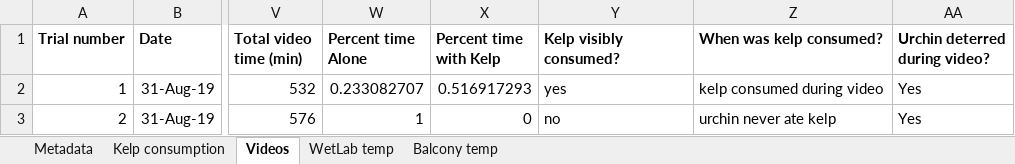
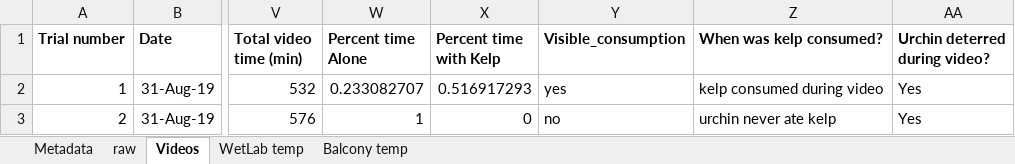
Before and after one commit to ameliaritger/Ritger-2019-Corynactis-urchin-deterrence, an Excel workbook: data/raw.xlsx, sheet Videos, drawn as a sheet; only a part is shown, gaps mark what is left out; values as stored, in another font and other column widths than the file's, no borders; the diff names each change by its address in the sheet, - before the commit and + after, or states it on an @@ line.

```diff
--- a/data/raw.xlsx (sheet Videos)
+++ b/data/raw.xlsx (sheet Videos)
-sheet tab: Kelp consumption
+sheet tab: raw
-Y1: Kelp visibly consumed?
+Y1: Visible_consumption
```
Also changed, not shown: sheet raw, 1 other file.
